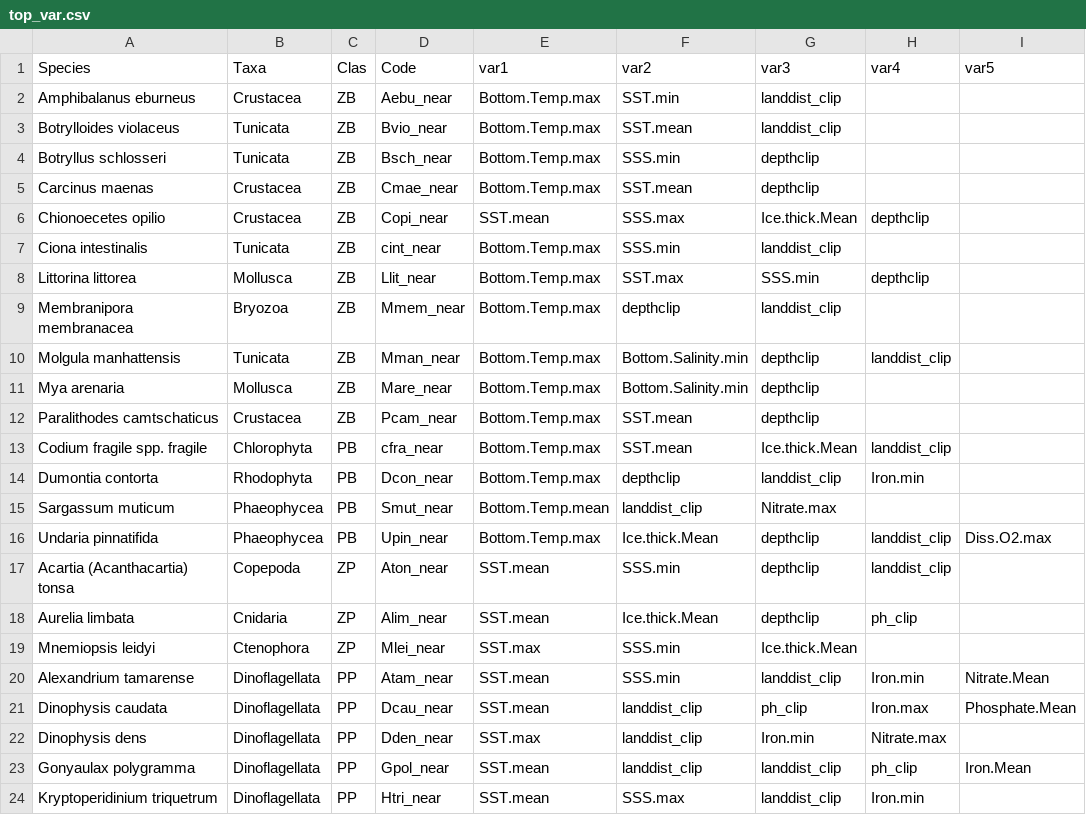
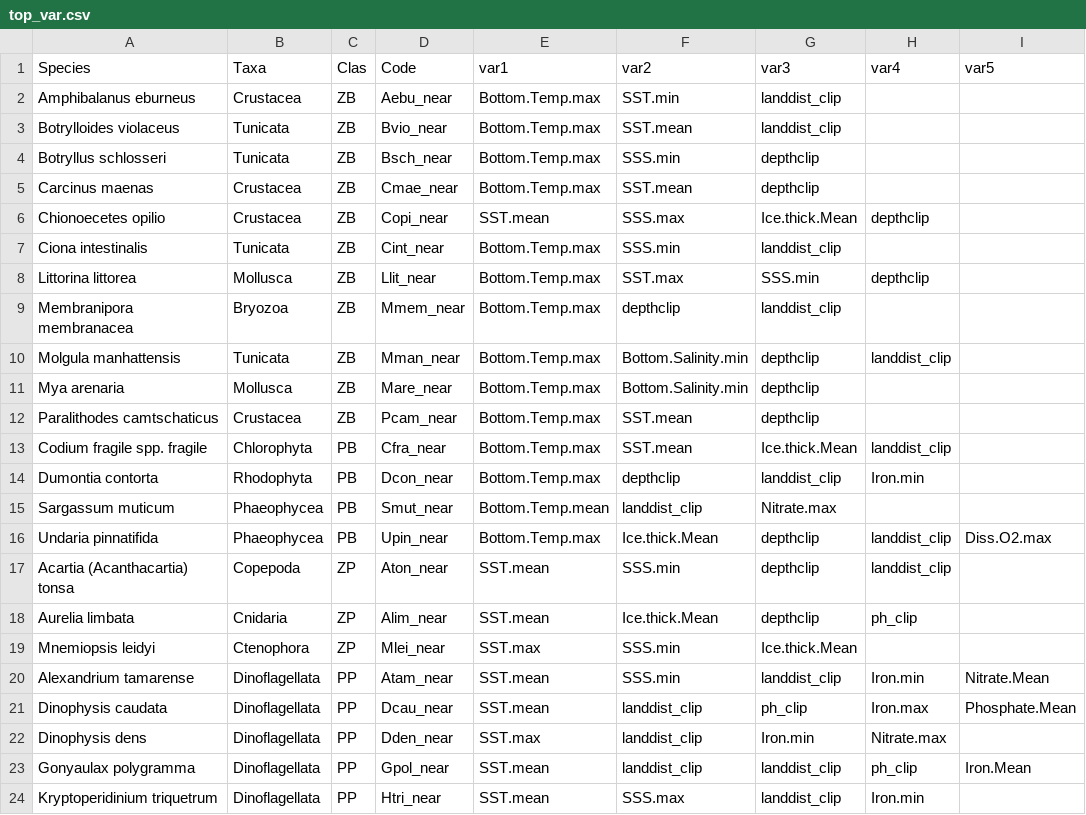
Before and after one commit to robwschlegel/ArcticInvasion, a CSV file: metadata/top_var.csv, drawn as a sheet; only a part is shown; the diff names each change by its address in the sheet, - before the commit and + after, or states it on an @@ line.

Commit message:
Putting together summary tables from model runs

```diff
--- a/metadata/top_var.csv
+++ b/metadata/top_var.csv
-D7 (Code): cint_near
+D7 (Code): Cint_near
-D13 (Code): cfra_near
+D13 (Code): Cfra_near
```
Also changed, not shown: 4 other files.
